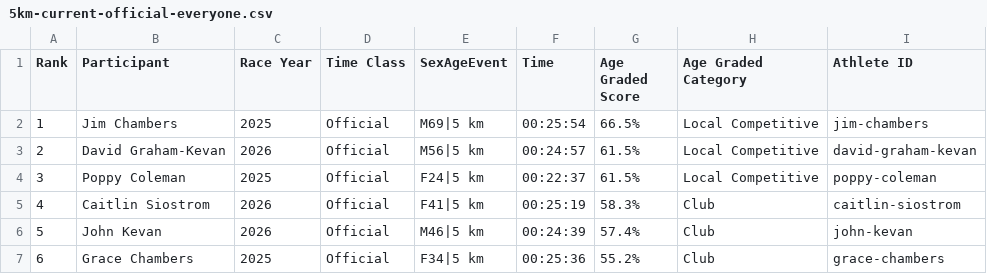
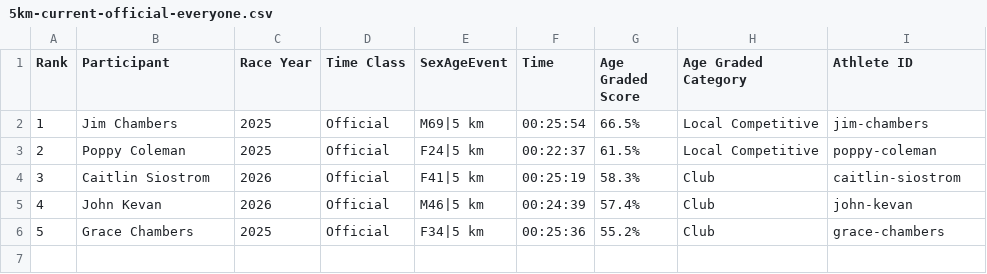
Before and after one commit to johnkevan88888/family-running, a CSV file: data/everyone/5km-current-official-everyone.csv, drawn as a sheet; removed rows and columns are numbered as before the commit, all else as after; the diff names each change by its address in the sheet, - before the commit and + after, or states it on an @@ line.

```diff
--- a/data/everyone/5km-current-official-everyone.csv
+++ b/data/everyone/5km-current-official-everyone.csv
-row 3: 2 | David Graham-Kevan | 2026 | Official | M56|5 km | 00:24:57 | 61.5% | Local Competitive | david-graham-kevan
@@ column A (Rank) renumbered from row 3 down @@
```
Also changed, not shown: data/athlete_results.csv, data/everyone/5km-current-all-everyone.csv, 6 other files.
